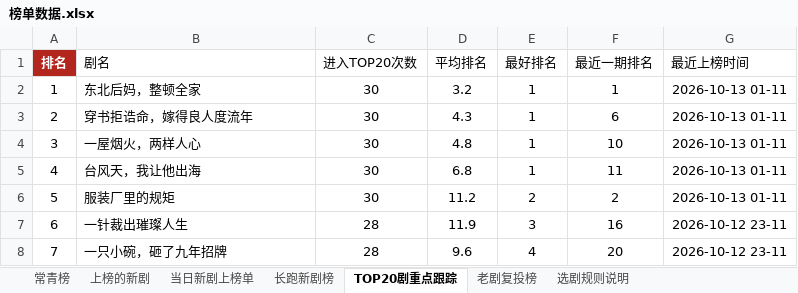
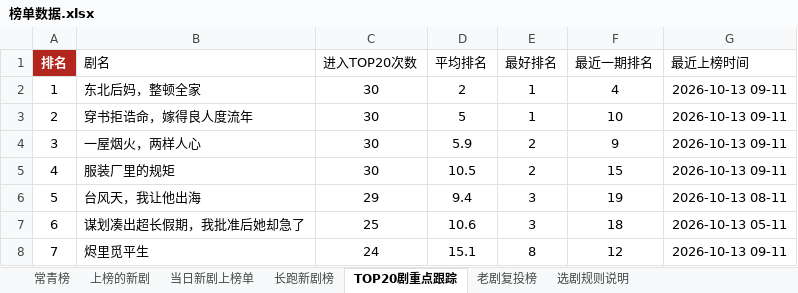
Before and after one commit to 2m247cdz9k-design/tomato-drama-rankings, an Excel workbook: 榜单数据.xlsx, sheet TOP20剧重点跟踪, drawn as a sheet; only a part is shown; values as stored, in another font and other column widths than the file's, no borders; the diff covers the shown part only; the diff names each change by its address in the sheet, - before the commit and + after, or states it on an @@ line.

```diff
--- a/榜单数据.xlsx (sheet TOP20剧重点跟踪)
+++ b/榜单数据.xlsx (sheet TOP20剧重点跟踪)
-D2 (平均排名): 3.2
+D2 (平均排名): 2
-F2 (最近一期排名): 1
+F2 (最近一期排名): 4
-G2:G5 (最近上榜时间): 2026-10-13 01-11
+G2:G5 (最近上榜时间): 2026-10-13 09-11
-D3 (平均排名): 4.3
+D3 (平均排名): 5
-F3 (最近一期排名): 6
+F3 (最近一期排名): 10
-D4 (平均排名): 4.8
+D4 (平均排名): 5.9
-E4:E5 (最好排名): 1
+E4:E5 (最好排名): 2
-F4 (最近一期排名): 10
+F4 (最近一期排名): 9
-B5 (剧名): 台风天，我让他出海
+B5 (剧名): 服装厂里的规矩
-D5 (平均排名): 6.8
+D5 (平均排名): 10.5
-F5 (最近一期排名): 11
+F5 (最近一期排名): 15
-B6 (剧名): 服装厂里的规矩
+B6 (剧名): 台风天，我让他出海
-C6 (进入TOP20次数): 30
+C6 (进入TOP20次数): 29
-D6 (平均排名): 11.2
+D6 (平均排名): 9.4
-E6 (最好排名): 2
+E6 (最好排名): 3
-F6 (最近一期排名): 2
+F6 (最近一期排名): 19
-G6 (最近上榜时间): 2026-10-13 01-11
+G6 (最近上榜时间): 2026-10-13 08-11
-B7 (剧名): 一针裁出璀璨人生
+B7 (剧名): 谋划凑出超长假期，我批准后她却急了
-C7 (进入TOP20次数): 28
+C7 (进入TOP20次数): 25
-D7 (平均排名): 11.9
+D7 (平均排名): 10.6
-F7 (最近一期排名): 16
+F7 (最近一期排名): 18
-G7 (最近上榜时间): 2026-10-12 23-11
+G7 (最近上榜时间): 2026-10-13 05-11
-B8 (剧名): 一只小碗，砸了九年招牌
+B8 (剧名): 烬里觅平生
-C8 (进入TOP20次数): 28
+C8 (进入TOP20次数): 24
-D8 (平均排名): 9.6
+D8 (平均排名): 15.1
-E8 (最好排名): 4
+E8 (最好排名): 8
-F8 (最近一期排名): 20
+F8 (最近一期排名): 12
-G8 (最近上榜时间): 2026-10-12 23-11
+G8 (最近上榜时间): 2026-10-13 09-11
```
Also changed, not shown: 223 edited cells elsewhere in this sheet, sheet 上榜的新剧, sheet 长跑新剧榜, sheet 新剧推荐·口径C(账号层级优先), sheet 当日新剧上榜单, sheet 特点统计, sheet 老剧复投榜, 2 more sheets, 2 other files.
